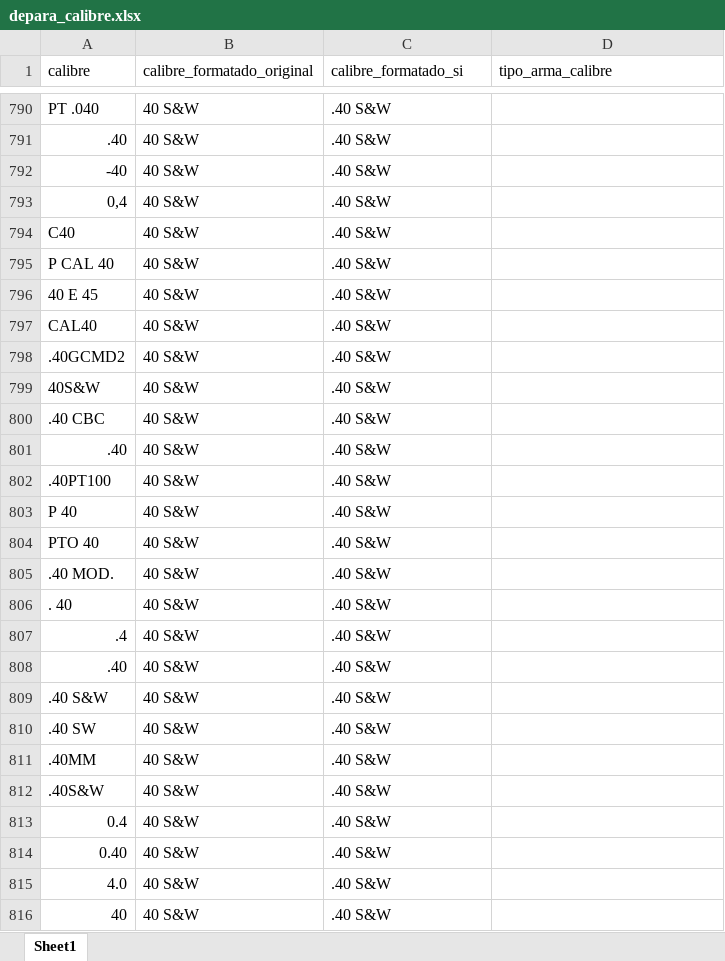
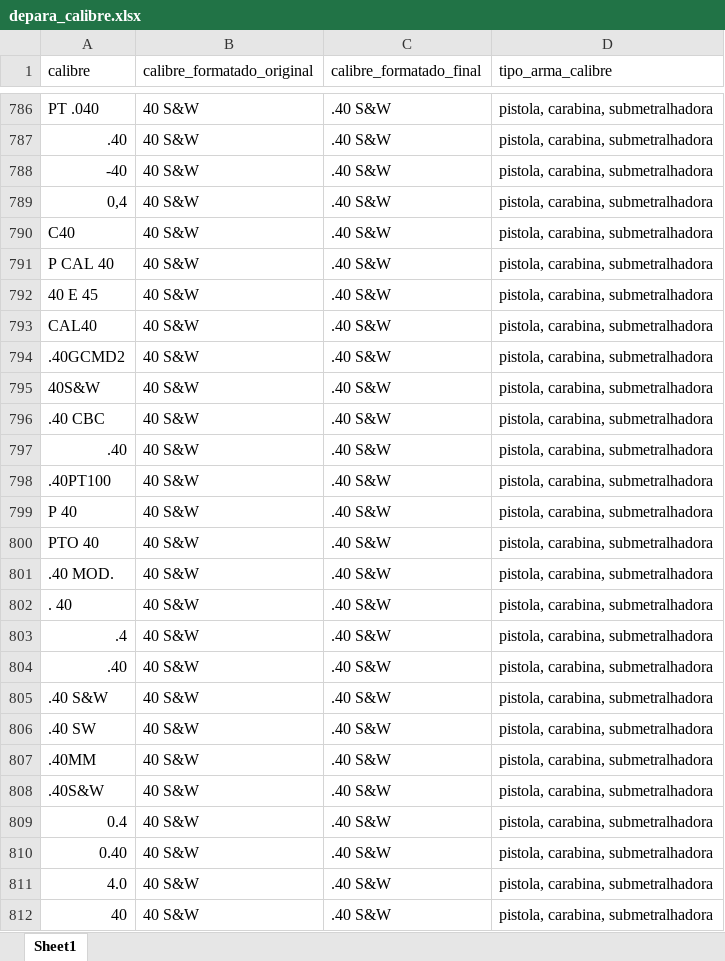
Before and after one commit to institutosoudapaz/isdp.armas, an Excel workbook: inst/tabelas_depara/depara_calibre.xlsx, sheet Sheet1, drawn as a sheet; only a part is shown, gaps mark what is left out; values as stored, in another font and other column widths than the file's, no cell formats; addresses are those after the commit; the diff covers the shown part only; the diff names each change by its address in the sheet, - before the commit and + after, or states it on an @@ line.

```diff
--- a/inst/tabelas_depara/depara_calibre.xlsx (sheet Sheet1)
+++ b/inst/tabelas_depara/depara_calibre.xlsx (sheet Sheet1)
-C1: calibre_formatado_si
+C1: calibre_formatado_final
-D786:D812 (tipo_arma_calibre): (empty)
+D786:D812 (tipo_arma_calibre): pistola, carabina, submetralhadora
```
Also changed, not shown: other rows of this sheet, cell formats, inst/tabelas_depara/depara_marca.xlsx, 5 other files.
